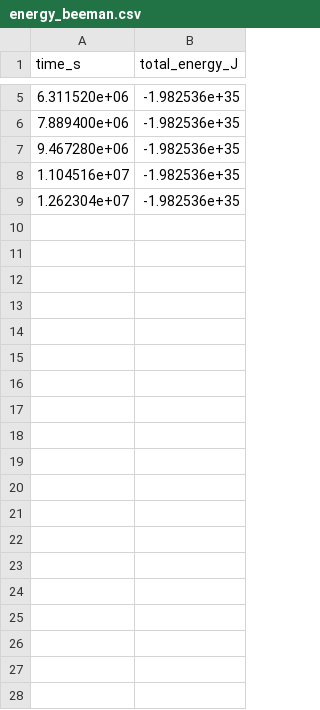
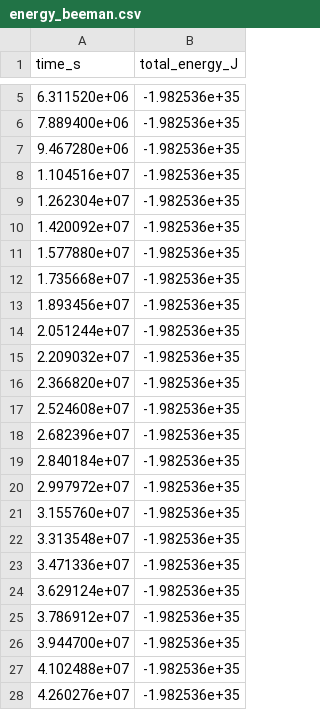
Before and after one commit to shadowsid12/Solar-System-Model, a CSV file: output/energy_beeman.csv, drawn as a sheet; only a part is shown, gaps mark what is left out; the diff covers the shown part only.

```diff
--- a/output/energy_beeman.csv
+++ b/output/energy_beeman.csv
@@ -9 +9,20 @@ time_s,total_energy_J
 1.262304e+07,-1.982536e+35
+1.420092e+07,-1.982536e+35
+1.577880e+07,-1.982536e+35
+1.735668e+07,-1.982536e+35
+1.893456e+07,-1.982536e+35
+2.051244e+07,-1.982536e+35
+2.209032e+07,-1.982536e+35
+2.366820e+07,-1.982536e+35
+2.524608e+07,-1.982536e+35
+2.682396e+07,-1.982536e+35
+2.840184e+07,-1.982536e+35
+2.997972e+07,-1.982536e+35
+3.155760e+07,-1.982536e+35
+3.313548e+07,-1.982536e+35
+3.471336e+07,-1.982536e+35
+3.629124e+07,-1.982536e+35
+3.786912e+07,-1.982536e+35
+3.944700e+07,-1.982536e+35
+4.102488e+07,-1.982536e+35
+4.260276e+07,-1.982536e+35
```
Also changed, not shown: 75 added rows elsewhere in this file, 5 other files.
